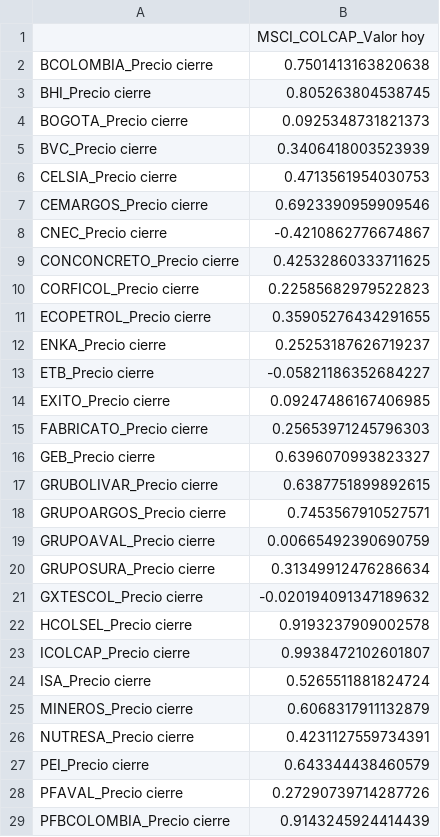
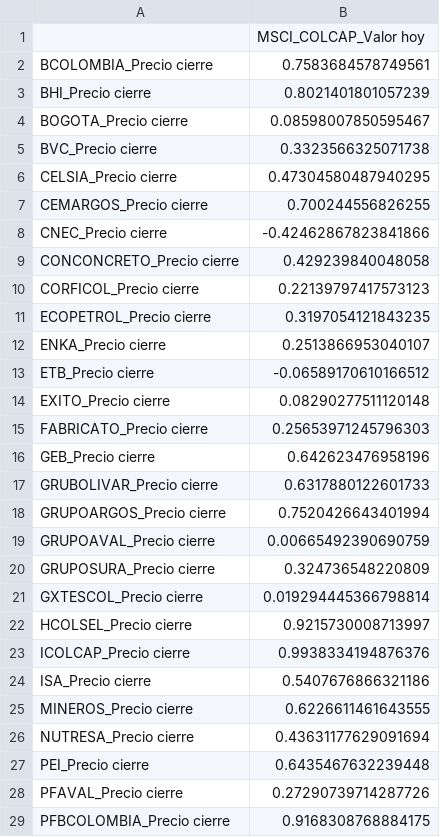
Before and after one commit to johansmunoz/dashapp, a CSV file: Historical_Correlation.csv, drawn as a sheet; only a part is shown; the diff covers the shown part only.

```diff
--- a/Historical_Correlation.csv
+++ b/Historical_Correlation.csv
@@ -1,29 +1,29 @@
 ,MSCI_COLCAP_Valor hoy
-BCOLOMBIA_Precio cierre,0.7501413163820638
-BHI_Precio cierre,0.805263804538745
-BOGOTA_Precio cierre,0.0925348731821373
-BVC_Precio cierre,0.3406418003523939
-CELSIA_Precio cierre,0.4713561954030753
-CEMARGOS_Precio cierre,0.6923390959909546
-CNEC_Precio cierre,-0.4210862776674867
-CONCONCRETO_Precio cierre,0.42532860333711625
-CORFICOL_Precio cierre,0.22585682979522823
-ECOPETROL_Precio cierre,0.35905276434291655
-ENKA_Precio cierre,0.25253187626719237
-ETB_Precio cierre,-0.05821186352684227
-EXITO_Precio cierre,0.09247486167406985
+BCOLOMBIA_Precio cierre,0.7583684578749561
+BHI_Precio cierre,0.8021401801057239
+BOGOTA_Precio cierre,0.08598007850595467
+BVC_Precio cierre,0.3323566325071738
+CELSIA_Precio cierre,0.47304580487940295
+CEMARGOS_Precio cierre,0.700244556826255
+CNEC_Precio cierre,-0.42462867823841866
+CONCONCRETO_Precio cierre,0.429239840048058
+CORFICOL_Precio cierre,0.22139797417573123
+ECOPETROL_Precio cierre,0.3197054121843235
+ENKA_Precio cierre,0.2513866953040107
+ETB_Precio cierre,-0.06589170610166512
+EXITO_Precio cierre,0.08290277511120148
 FABRICATO_Precio cierre,0.25653971245796303
-GEB_Precio cierre,0.6396070993823327
-GRUBOLIVAR_Precio cierre,0.6387751899892615
-GRUPOARGOS_Precio cierre,0.7453567910527571
+GEB_Precio cierre,0.642623476958196
+GRUBOLIVAR_Precio cierre,0.6317880122601733
+GRUPOARGOS_Precio cierre,0.7520426643401994
 GRUPOAVAL_Precio cierre,0.00665492390690759
-GRUPOSURA_Precio cierre,0.31349912476286634
-GXTESCOL_Precio cierre,-0.020194091347189632
-HCOLSEL_Precio cierre,0.9193237909002578
-ICOLCAP_Precio cierre,0.9938472102601807
-ISA_Precio cierre,0.5265511881824724
-MINEROS_Precio cierre,0.6068317911132879
-NUTRESA_Precio cierre,0.4231127559734391
-PEI_Precio cierre,0.643344438460579
+GRUPOSURA_Precio cierre,0.324736548220809
+GXTESCOL_Precio cierre,0.019294445366798814
+HCOLSEL_Precio cierre,0.9215730008713997
+ICOLCAP_Precio cierre,0.9938334194876376
+ISA_Precio cierre,0.5407676866321186
+MINEROS_Precio cierre,0.6226611461643555
+NUTRESA_Precio cierre,0.43631177629091694
+PEI_Precio cierre,0.6435467632239448
 PFAVAL_Precio cierre,0.27290739714287726
-PFBCOLOMBIA_Precio cierre,0.9143245924414439
+PFBCOLOMBIA_Precio cierre,0.9168308768884175
```
Also changed, not shown: 7 edited cells elsewhere in this file, Monthly_Correlation.csv, Rolling_Correlations.csv, 1 other file.
